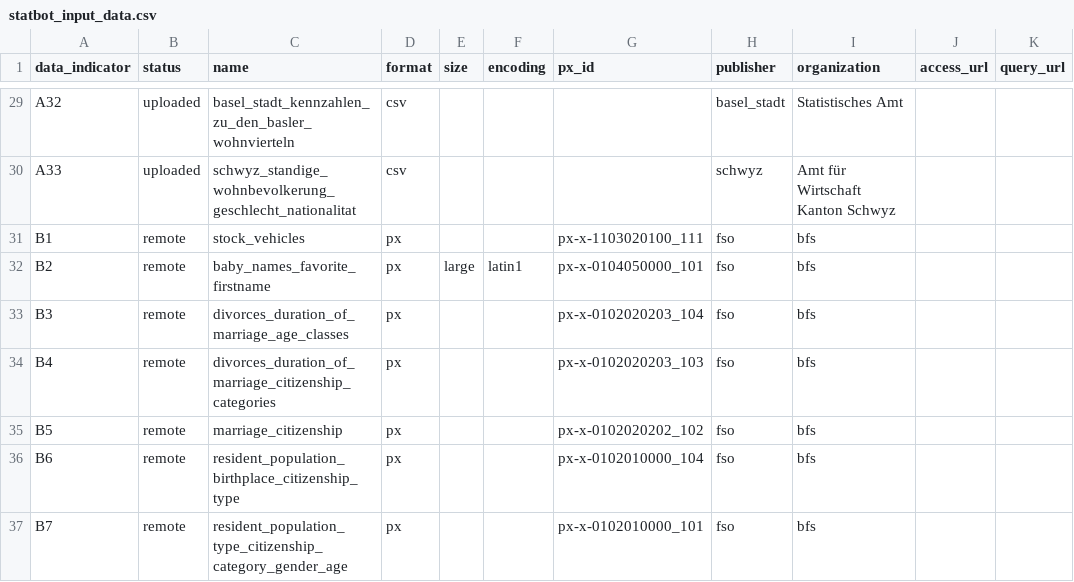
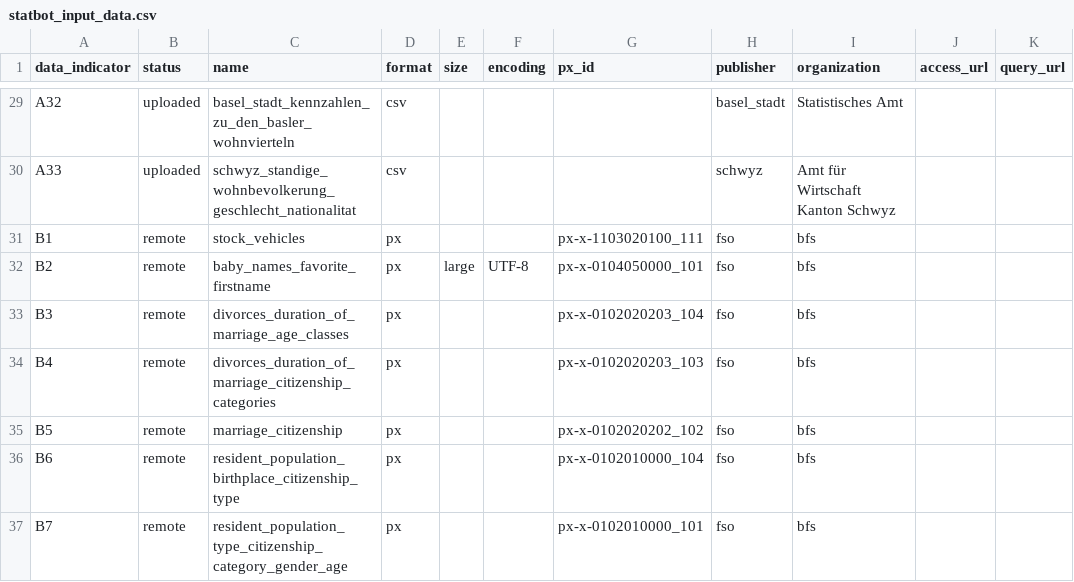
Before and after one commit to statistikZH/statbotData, a CSV file: data/const/statbot_input_data.csv, drawn as a sheet; only a part is shown, gaps mark what is left out; the diff names each change by its address in the sheet, - before the commit and + after, or states it on an @@ line.

```diff
--- a/data/const/statbot_input_data.csv
+++ b/data/const/statbot_input_data.csv
-F32 (encoding): latin1
+F32 (encoding): UTF-8
```
Also changed, not shown: pipelines/B2/metadata_tables.csv, 3 other files.
